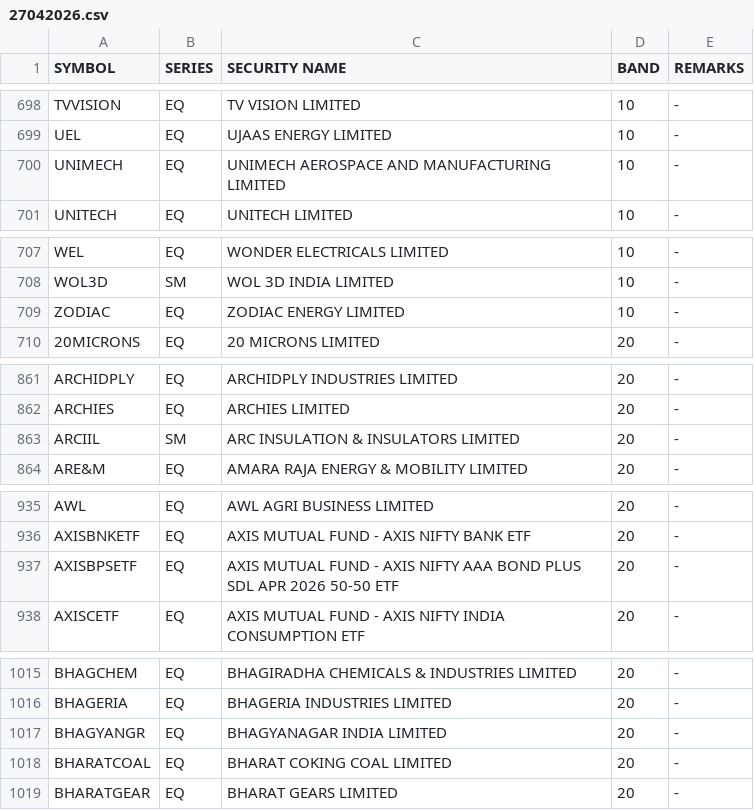
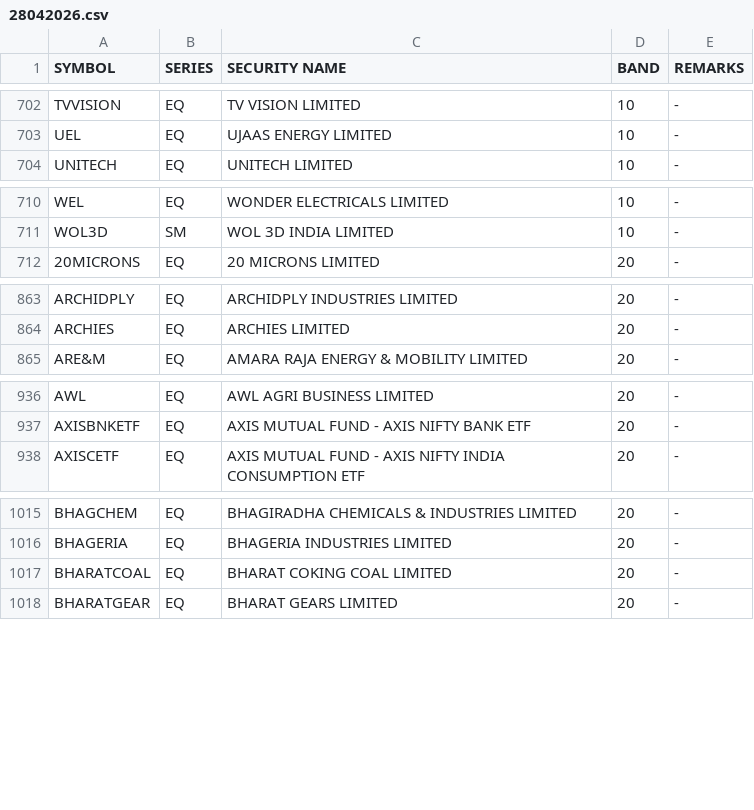
Before and after one commit to Anny26022/price_band, a CSV file: 28042026.csv (was 27042026.csv), drawn as a sheet; only a part is shown, gaps mark what is left out; the diff covers the shown part only.

```diff
--- a/27042026.csv
+++ b/28042026.csv
@@ -699,3 +703,2 @@ TVVISION,EQ,TV VISION LIMITED,10,-
 UEL,EQ,UJAAS ENERGY LIMITED,10,-
-UNIMECH,EQ,UNIMECH AEROSPACE AND MANUFACTURING LIMITED,10,-
 UNITECH,EQ,UNITECH LIMITED,10,-
@@ -708,3 +711,2 @@ WEL,EQ,WONDER ELECTRICALS LIMITED,10,-
 WOL3D,SM,WOL 3D INDIA LIMITED,10,-
-ZODIAC,EQ,ZODIAC ENERGY LIMITED,10,-
 20MICRONS,EQ,20 MICRONS LIMITED,20,-
@@ -862,3 +864,2 @@ ARCHIDPLY,EQ,ARCHIDPLY INDUSTRIES LIMITED,20,-
 ARCHIES,EQ,ARCHIES LIMITED,20,-
-ARCIIL,SM,ARC INSULATION & INSULATORS LIMITED,20,-
 ARE&M,EQ,AMARA RAJA ENERGY & MOBILITY LIMITED,20,-
@@ -936,3 +937,2 @@ AWL,EQ,AWL AGRI BUSINESS LIMITED,20,-
 AXISBNKETF,EQ,AXIS MUTUAL FUND - AXIS NIFTY BANK ETF,20,-
-AXISBPSETF,EQ,AXIS MUTUAL FUND - AXIS NIFTY AAA BOND PLUS SDL APR 2026 50-50 ETF,20,-
 AXISCETF,EQ,AXIS MUTUAL FUND - AXIS NIFTY INDIA CONSUMPTION ETF,20,-
@@ -1016,3 +1016,2 @@ BHAGCHEM,EQ,BHAGIRADHA CHEMICALS & INDUSTRIES LIMITED,20,-
 BHAGERIA,EQ,BHAGERIA INDUSTRIES LIMITED,20,-
-BHAGYANGR,EQ,BHAGYANAGAR INDIA LIMITED,20,-
 BHARATCOAL,EQ,BHARAT COKING COAL LIMITED,20,-
```
Also changed, not shown: 12 added rows, 8 removed rows and 2 edited cells elsewhere in this file.
